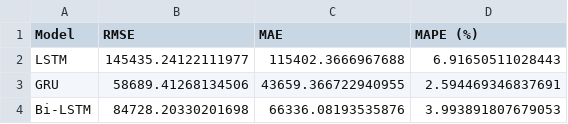
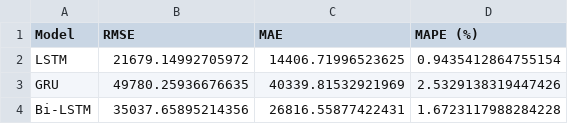
Before and after one commit to shabiharf/goldpriceforecasting-DeepLearning, a CSV file: data/evaluation_metrics.csv, drawn as a sheet.

```diff
--- a/data/evaluation_metrics.csv
+++ b/data/evaluation_metrics.csv
@@ -1,4 +1,4 @@
 Model,RMSE,MAE,MAPE (%)
-LSTM,145435.24122111977,115402.3666967688,6.91650511028443
-GRU,58689.41268134506,43659.366722940955,2.594469346837691
-Bi-LSTM,84728.20330201698,66336.08193535876,3.993891807679053
+LSTM,21679.14992705972,14406.71996523625,0.9435412864755154
+GRU,49780.25936676635,40339.81532921969,2.5329138319447426
+Bi-LSTM,35037.65895214356,26816.55877422431,1.6723117988284228
```
Also changed, not shown: data/historical_data.csv, data/test_predictions.csv, 8 other files.
